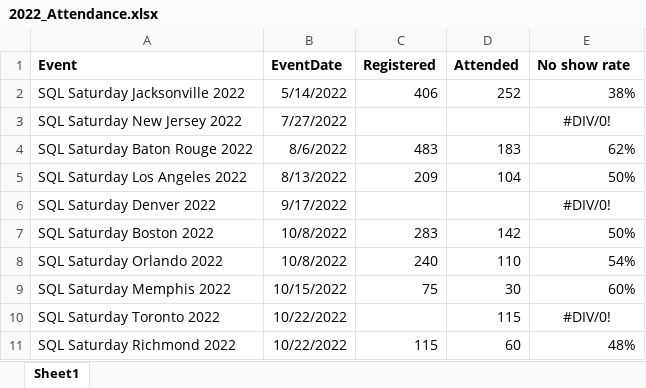
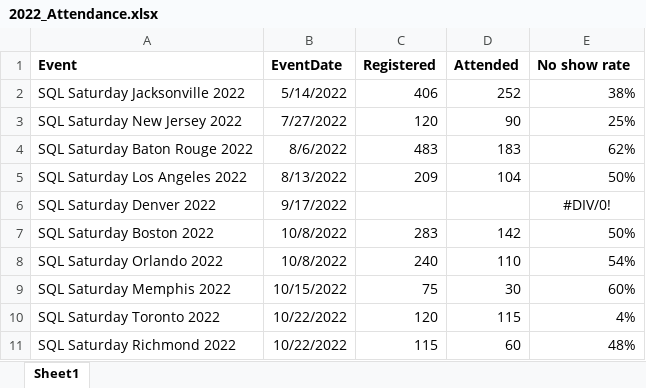
Before and after one commit to sqlsaturday/sqlsatwebsite, an Excel workbook: assets/misc/2022/2022_Attendance.xlsx, sheet Sheet1, drawn as a sheet; values as stored, in another font and other column widths than the file's, no borders; the diff names each change by its address in the sheet, - before the commit and + after, or states it on an @@ line.

Commit message:
attendance update

```diff
--- a/assets/misc/2022/2022_Attendance.xlsx (sheet Sheet1)
+++ b/assets/misc/2022/2022_Attendance.xlsx (sheet Sheet1)
-C3 (Registered): (empty)
+C3 (Registered): 120
-D3 (Attended): (empty)
+D3 (Attended): 90
-E3 (No show rate): #DIV/0!
+E3 (No show rate): 25%
-E3 alignment: center
+E3 alignment: right
-C10 (Registered): (empty)
+C10 (Registered): 120
-E10 (No show rate): #DIV/0!
+E10 (No show rate): 4%
-E10 alignment: center
+E10 alignment: right
```
Also changed, not shown: 1 other file.
